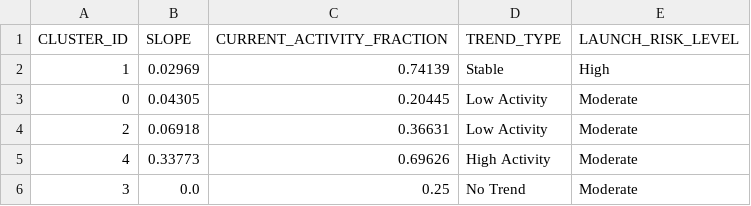
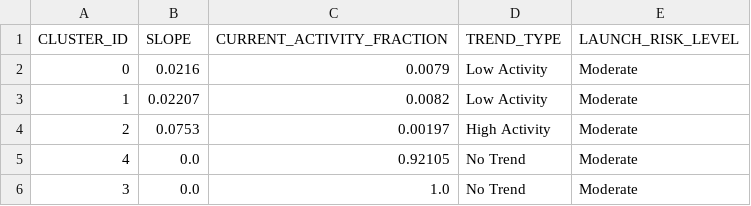
Before and after one commit to Sushrut2007/SpaceDebrisRadar.AI, a CSV file: data/outputs/trend_summary.csv, drawn as a sheet.

```diff
--- a/data/outputs/trend_summary.csv
+++ b/data/outputs/trend_summary.csv
@@ -1,6 +1,6 @@
 CLUSTER_ID,SLOPE,CURRENT_ACTIVITY_FRACTION,TREND_TYPE,LAUNCH_RISK_LEVEL
-1,0.02969,0.74139,Stable,High
-0,0.04305,0.20445,Low Activity,Moderate
-2,0.06918,0.36631,Low Activity,Moderate
-4,0.33773,0.69626,High Activity,Moderate
-3,0.0,0.25,No Trend,Moderate
+0,0.0216,0.0079,Low Activity,Moderate
+1,0.02207,0.0082,Low Activity,Moderate
+2,0.0753,0.00197,High Activity,Moderate
+4,0.0,0.92105,No Trend,Moderate
+3,0.0,1.0,No Trend,Moderate
```
Also changed, not shown: 5 other files.
